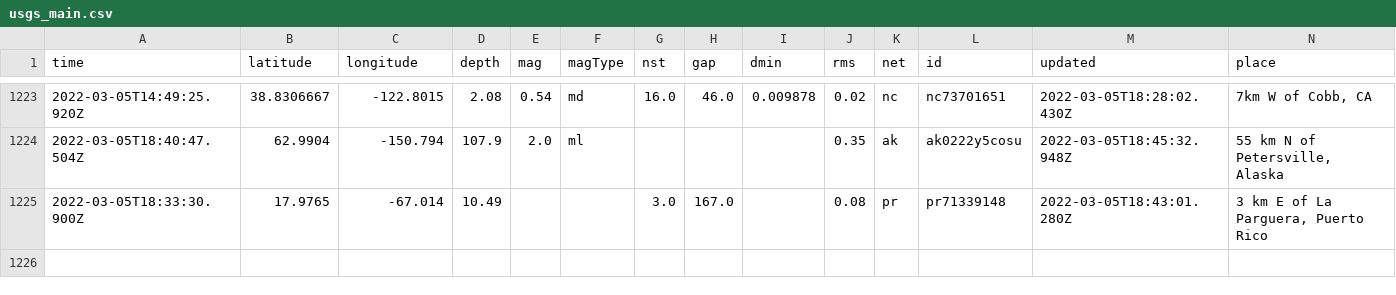
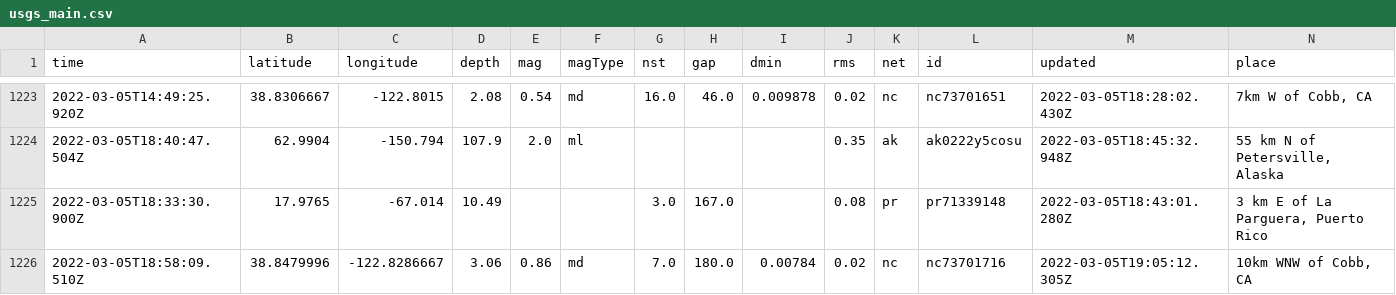
Before and after one commit to aadittambe/actions-pipeline, a CSV file: usgs_main.csv, drawn as a sheet; only a part is shown, gaps mark what is left out; rows hold the shown columns only; the diff names each change by its address in the sheet, - before the commit and + after, or states it on an @@ line.

```diff
--- a/usgs_main.csv
+++ b/usgs_main.csv
+row 1226: 2022-03-05T18:58:09.510Z | 38.8479996 | -122.8286667 | 3.06 | 0.86 | md | 7.0 | 180.0 | 0.00784 | 0.02 | nc | nc73701716 | 2022-03-05T19:05:12.305Z | 10km WNW of Cobb, CA
```
Also changed, not shown: usgs_current.csv.
